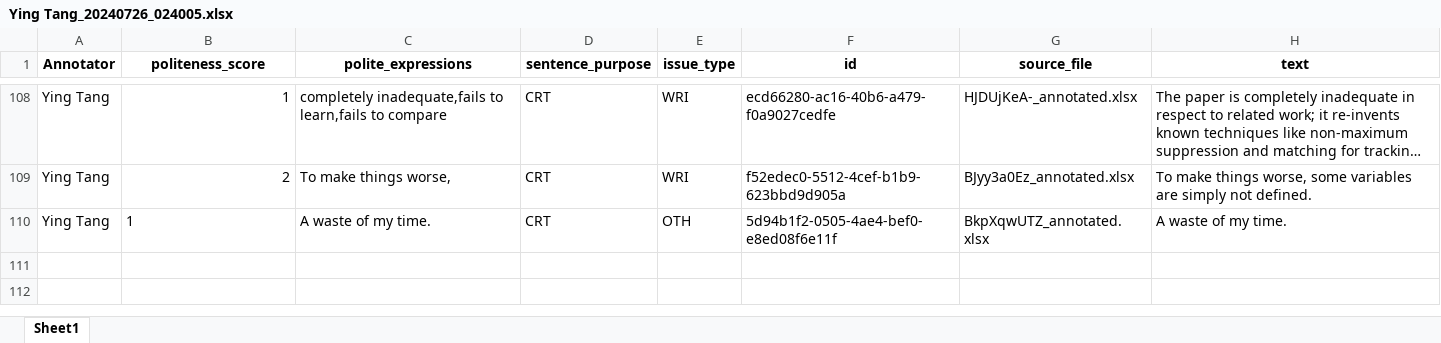
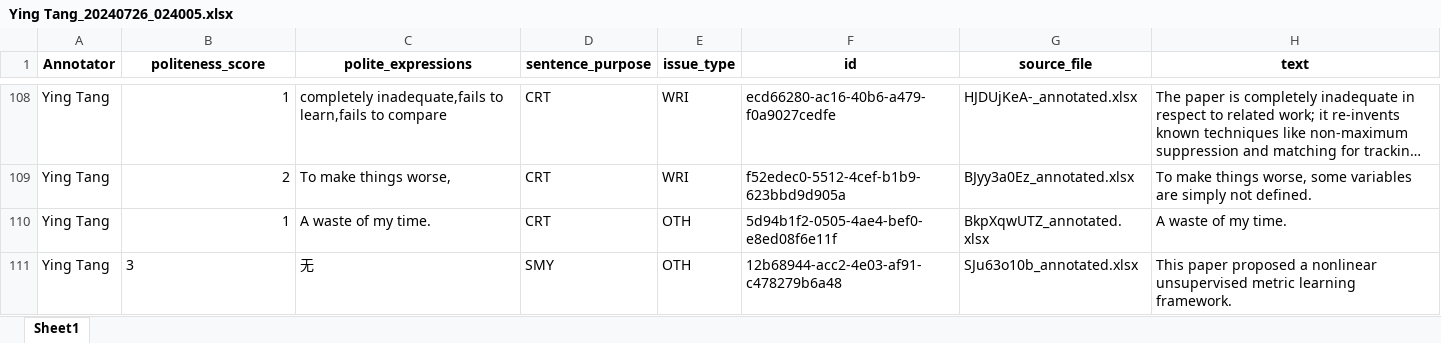
Before and after one commit to pariskang/CMLM-WangShuhe, an Excel workbook: annotations/Ying Tang_20240726_024005.xlsx, sheet Sheet1, drawn as a sheet; only a part is shown, gaps mark what is left out; long unchanged cells end in …; values as stored, in another font and other column widths than the file's, no borders; the diff names each change by its address in the sheet, - before the commit and + after, or states it on an @@ line.

Commit message:
Update annotations for Ying Tang

```diff
--- a/annotations/Ying Tang_20240726_024005.xlsx (sheet Sheet1)
+++ b/annotations/Ying Tang_20240726_024005.xlsx (sheet Sheet1)
-B110 alignment: left
+B110 alignment: right
+row 111: Ying Tang | 3 | 无 | SMY | OTH | 12b68944-acc2-4e03-af91-c478279b6a48 | SJu63o10b_annotated.xlsx | This paper proposed a nonlinear unsupervised metric learning framework.
```
